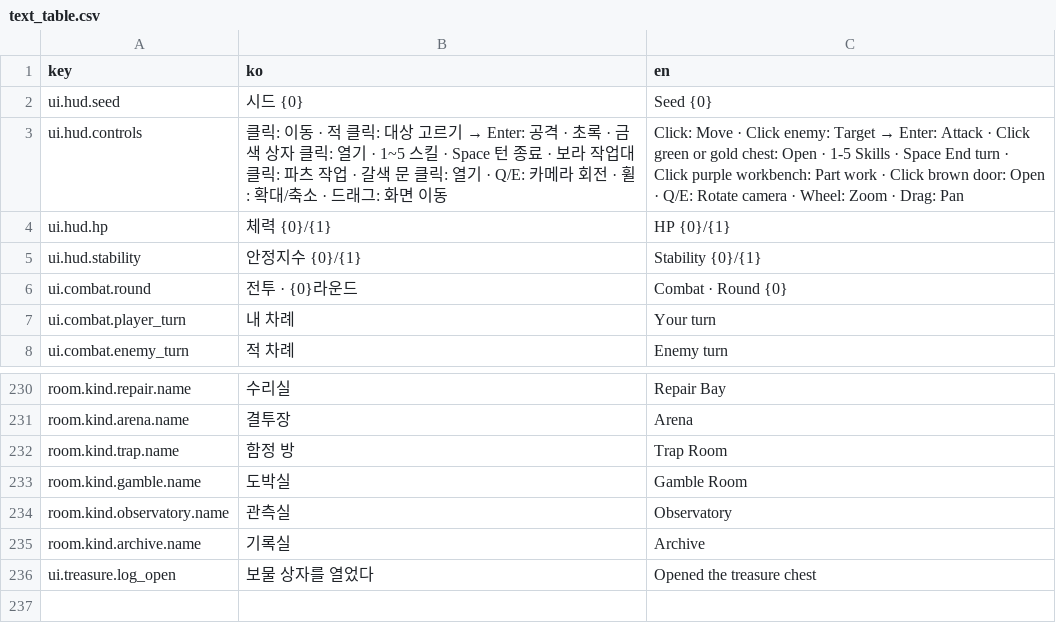
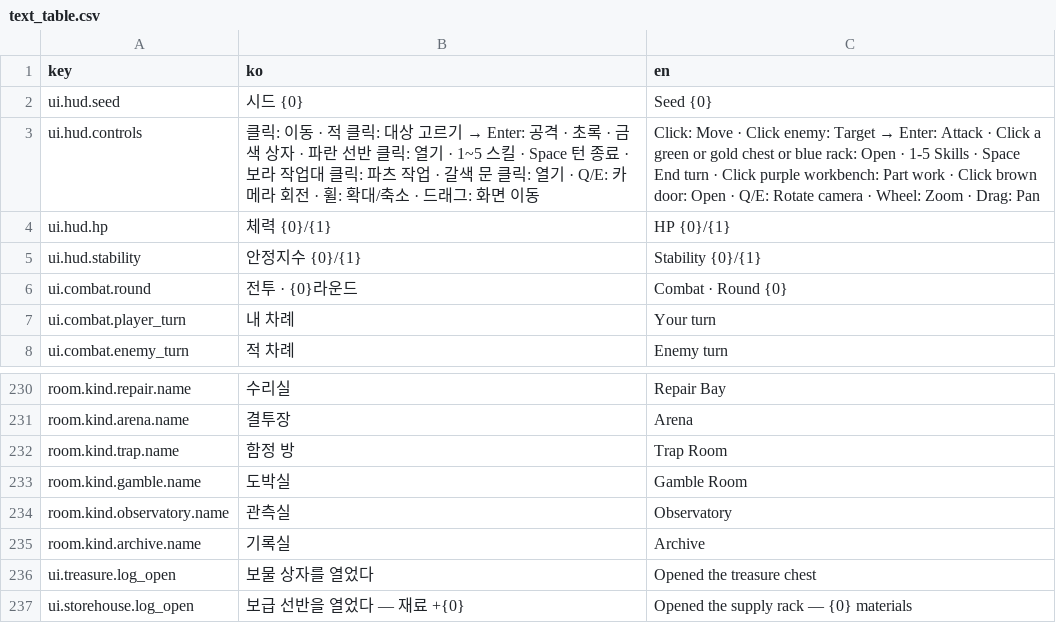
Before and after one commit to Shaun1667/GirlsDungeon, a CSV file: GirlsDungeon/Assets/_Game/Resources/Text/text_table.csv, drawn as a sheet; only a part is shown, gaps mark what is left out.

```diff
--- a/GirlsDungeon/Assets/_Game/Resources/Text/text_table.csv
+++ b/GirlsDungeon/Assets/_Game/Resources/Text/text_table.csv
@@ -2,3 +2,3 @@ key,ko,en
 ui.hud.seed,시드 {0},Seed {0}
-ui.hud.controls,클릭: 이동 · 적 클릭: 대상 고르기 → Enter: 공격 · 초록 · 금색 상자 클릭: 열기 · 1~5 스킬 · Space 턴 종료 · 보라 작업대 클릭: 파츠 작업 · 갈색 문 클릭: 열기 · Q/E: 카메라 회전 · 휠: 확대/축소 · 드래그: 화면 이동,Click: Move · Click enemy: Target → Enter: Attack · Click green or gold chest: Open · 1-5 Skills · Space End turn · Click purple workbench: Part work · Click brown door: Open · Q/E: Rotate camera · Wheel: Zoom · Drag: Pan
+ui.hud.controls,클릭: 이동 · 적 클릭: 대상 고르기 → Enter: 공격 · 초록 · 금색 상자 · 파란 선반 클릭: 열기 · 1~5 스킬 · Space 턴 종료 · 보라 작업대 클릭: 파츠 작업 · 갈색 문 클릭: 열기 · Q/E: 카메라 회전 · 휠: 확대/축소 · 드래그: 화면 이동,Click: Move · Click enemy: Target → Enter: Attack · Click a green or gold chest or blue rack: Open · 1-5 Skills · Space End turn · Click purple workbench: Part work · Click brown door: Open · Q/E: Rotate camera · Wheel: Zoom · Drag: Pan
 ui.hud.hp,체력 {0}/{1},HP {0}/{1}
@@ -280 +280,2 @@ room.kind.archive.name,기록실,Archive
 ui.treasure.log_open,보물 상자를 열었다,Opened the treasure chest
+ui.storehouse.log_open,보급 선반을 열었다 — 재료 +{0},Opened the supply rack — {0} materials
```
Also changed, not shown: 25 other files.
